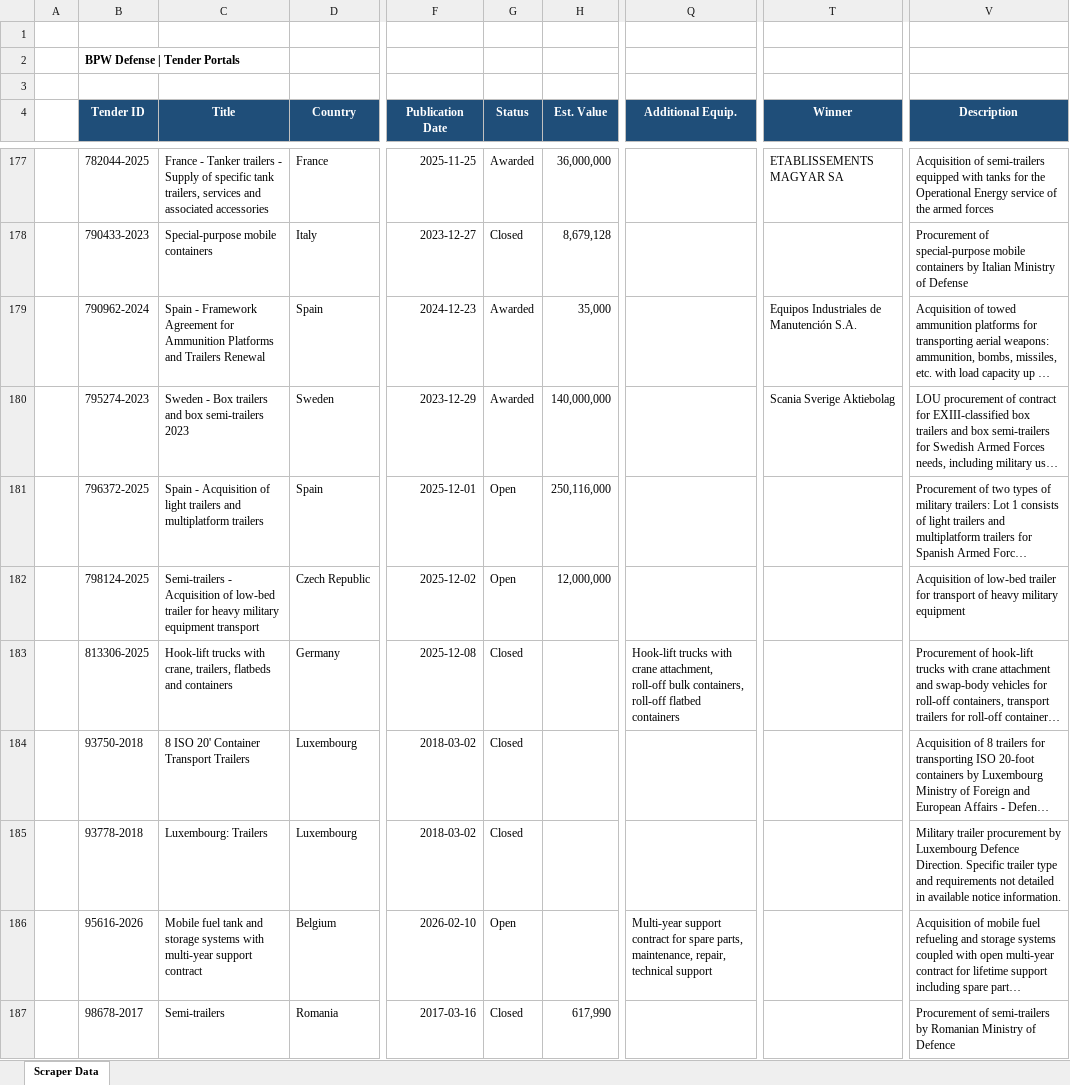
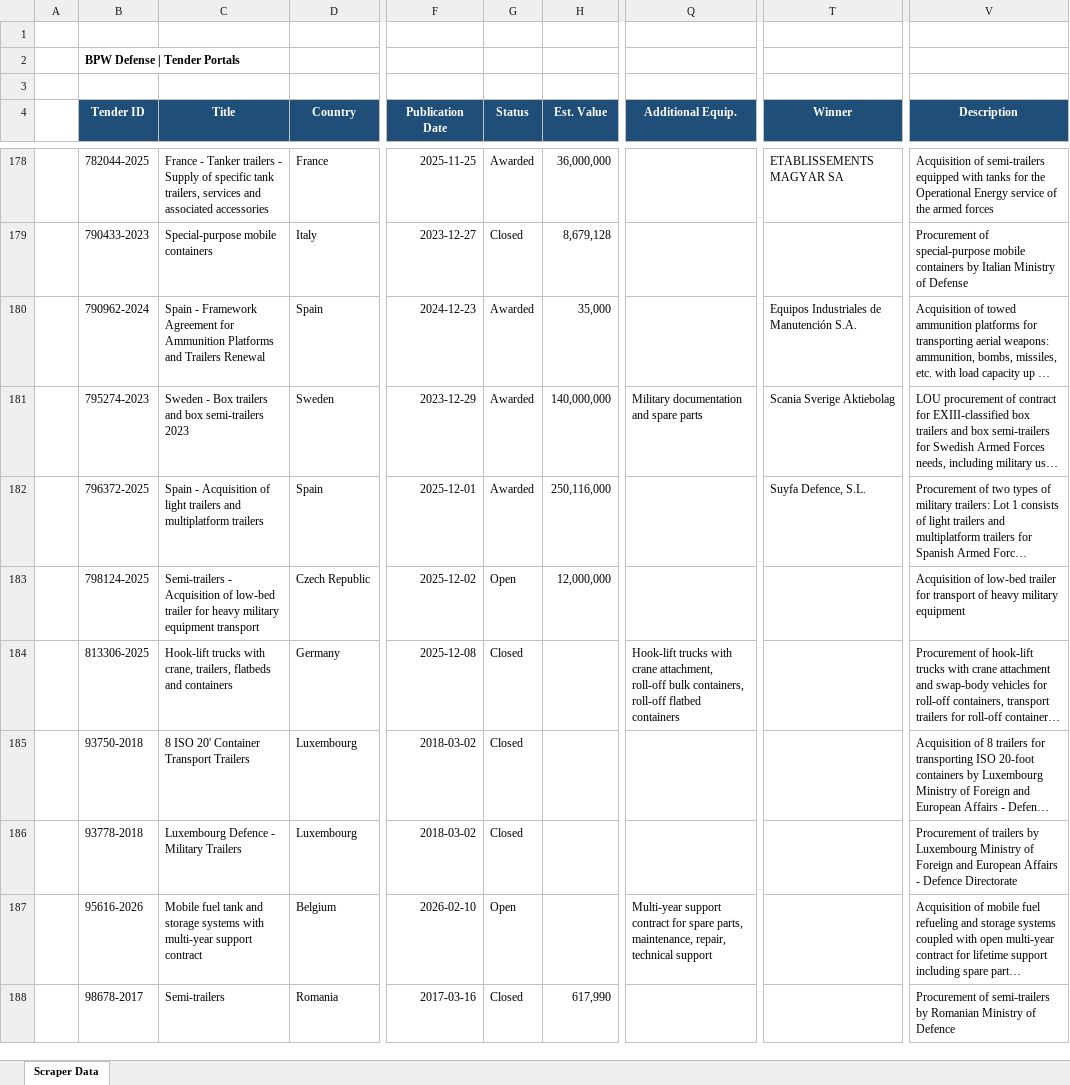
Before and after one commit to nils-eh9052/Tender-Scraper, an Excel workbook: data/export/260428_TED_Tender Data_00.02.xlsx, sheet Scraper Data, drawn as a sheet; only a part is shown, gaps mark what is left out; long unchanged cells end in …; values as stored, in another font and other column widths than the file's, no borders; addresses are those after the commit; the diff covers the shown part only; the diff names each change by its address in the sheet, - before the commit and + after, or states it on an @@ line.

```diff
--- a/data/export/260428_TED_Tender Data_00.02.xlsx (sheet Scraper Data)
+++ b/data/export/260428_TED_Tender Data_00.02.xlsx (sheet Scraper Data)
-Q181 (Additional Equip.): (empty)
+Q181 (Additional Equip.): Military documentation and spare parts
-G182 (Status): Open
+G182 (Status): Awarded
-T182 (Winner): (empty)
+T182 (Winner): Suyfa Defence, S.L.
-C186 (Title): Luxembourg: Trailers
+C186 (Title): Luxembourg Defence - Military Trailers
-V186 (Description): Military trailer procurement by Luxembourg Defence Direction. Specific trailer type and requirements not detailed in available notice information.
+V186 (Description): Procurement of trailers by Luxembourg Ministry of Foreign and European Affairs - Defence Directorate
```
Also changed, not shown: 2 added rows, 1 removed row and 93 edited cells elsewhere in this sheet, data/export/TED_Defence_Trailers_LATEST.xlsx, 4 other files.
